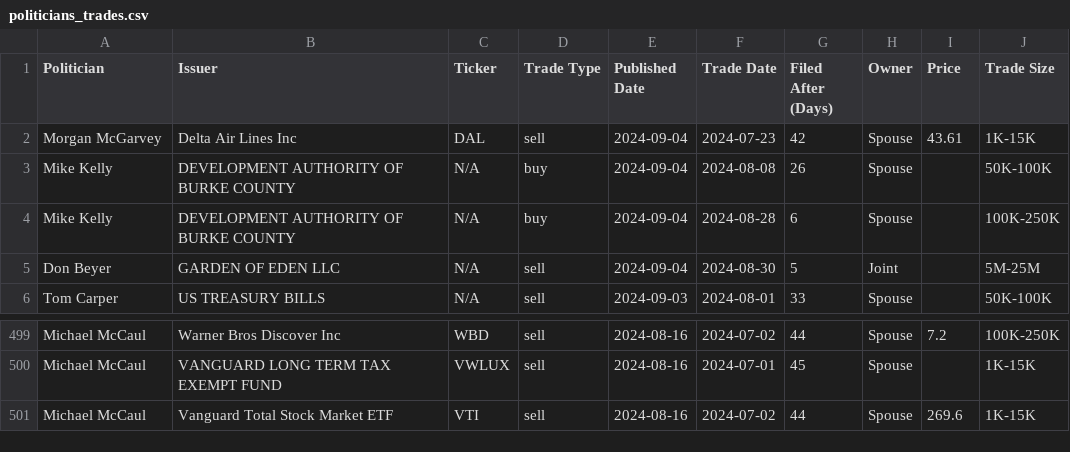
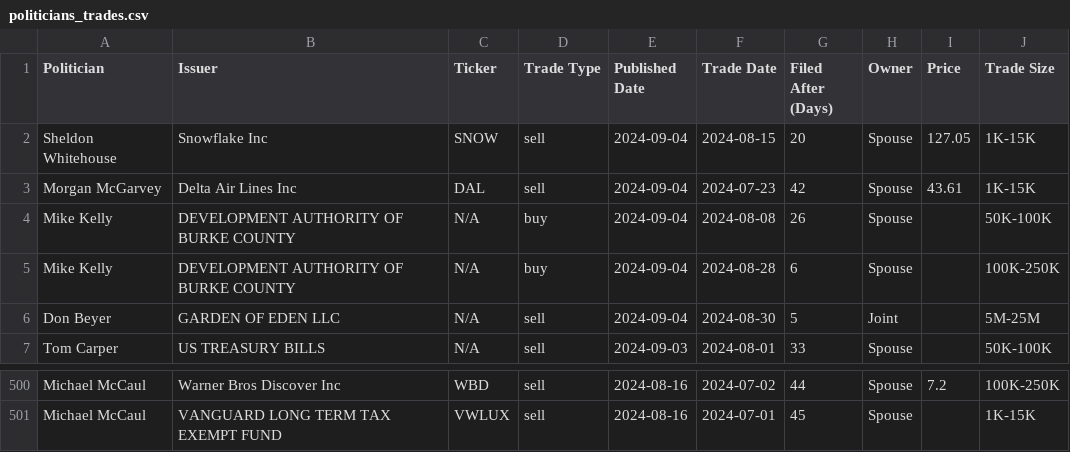
Before and after one commit to dparedesi/Call-Options-values, a CSV file: politicians_trades.csv, drawn as a sheet; only a part is shown, gaps mark what is left out; removed rows and columns are numbered as before the commit, all else as after; the diff names each change by its address in the sheet, - before the commit and + after, or states it on an @@ line.

```diff
--- a/politicians_trades.csv
+++ b/politicians_trades.csv
+row 2: Sheldon Whitehouse | Snowflake Inc | SNOW | sell | 2024-09-04 | 2024-08-15 | 20 | Spouse | 127.05 | 1K-15K
-row 501: Michael McCaul | Vanguard Total Stock Market ETF | VTI | sell | 2024-08-16 | 2024-07-02 | 44 | Spouse | 269.6 | 1K-15K
```
Also changed, not shown: top_100_stock_and_options_data.csv.
